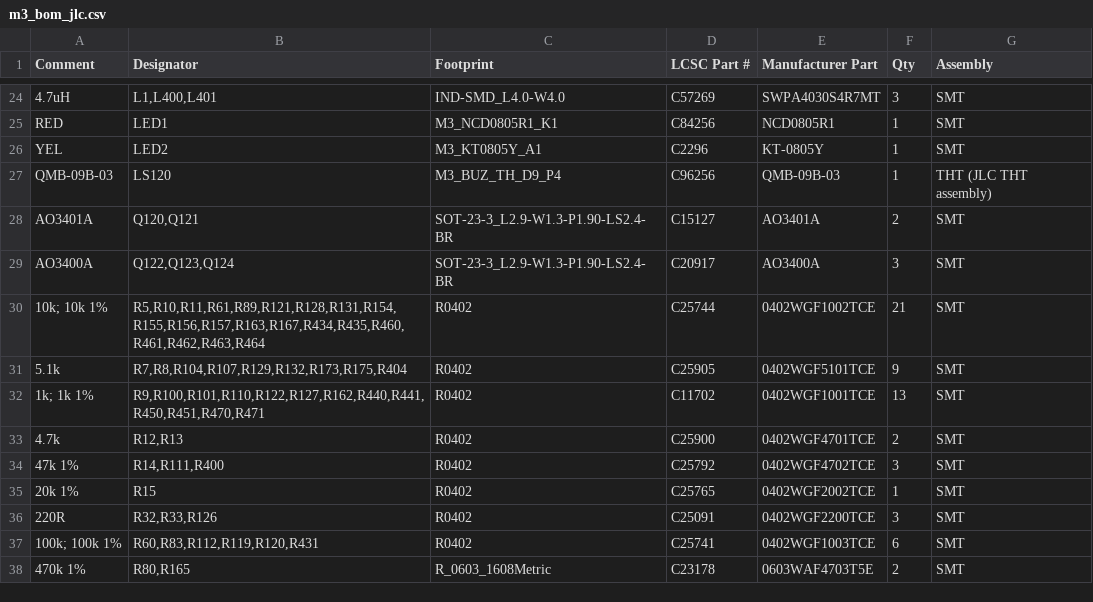
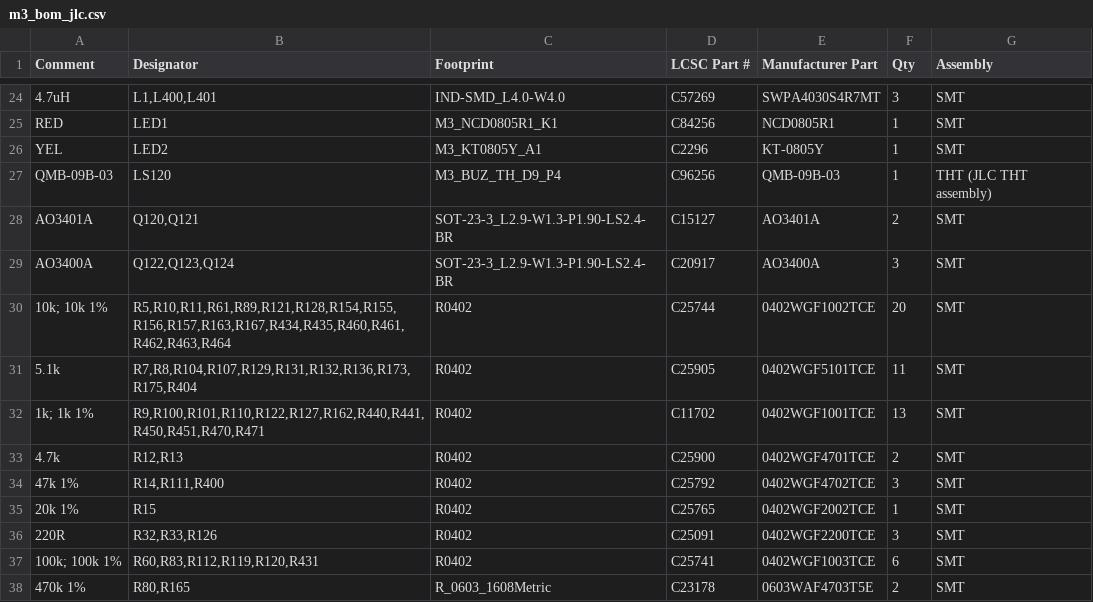
Before and after one commit to OAK-WJR/rocket-flight-computer, a CSV file: m3_design/r12/fab/m3_bom_jlc.csv, drawn as a sheet; only a part is shown, gaps mark what is left out.

```diff
--- a/m3_design/r12/fab/m3_bom_jlc.csv
+++ b/m3_design/r12/fab/m3_bom_jlc.csv
@@ -29,4 +29,4 @@ AO3401A,"Q120,Q121",SOT-23-3_L2.9-W1.3-P1.90-LS2.4-BR,C15127,AO3401A,2,SMT
 AO3400A,"Q122,Q123,Q124",SOT-23-3_L2.9-W1.3-P1.90-LS2.4-BR,C20917,AO3400A,3,SMT
-10k; 10k 1%,"R5,R10,R11,R61,R89,R121,R128,R131,R154,R155,R156,R157,R163,R167,R434,R435,R460,R461,R462,R463,R464",R0402,C25744,0402WGF1002TCE,21,SMT
-5.1k,"R7,R8,R104,R107,R129,R132,R173,R175,R404",R0402,C25905,0402WGF5101TCE,9,SMT
+10k; 10k 1%,"R5,R10,R11,R61,R89,R121,R128,R154,R155,R156,R157,R163,R167,R434,R435,R460,R461,R462,R463,R464",R0402,C25744,0402WGF1002TCE,20,SMT
+5.1k,"R7,R8,R104,R107,R129,R131,R132,R136,R173,R175,R404",R0402,C25905,0402WGF5101TCE,11,SMT
 1k; 1k 1%,"R9,R100,R101,R110,R122,R127,R162,R440,R441,R450,R451,R470,R471",R0402,C11702,0402WGF1001TCE,13,SMT
```
Also changed, not shown: m3_design/r12/fab/m3_cpl_jlc.csv, m3_design/r12_aid/zones/r12_routes_W1.tsv, 31 other files.
